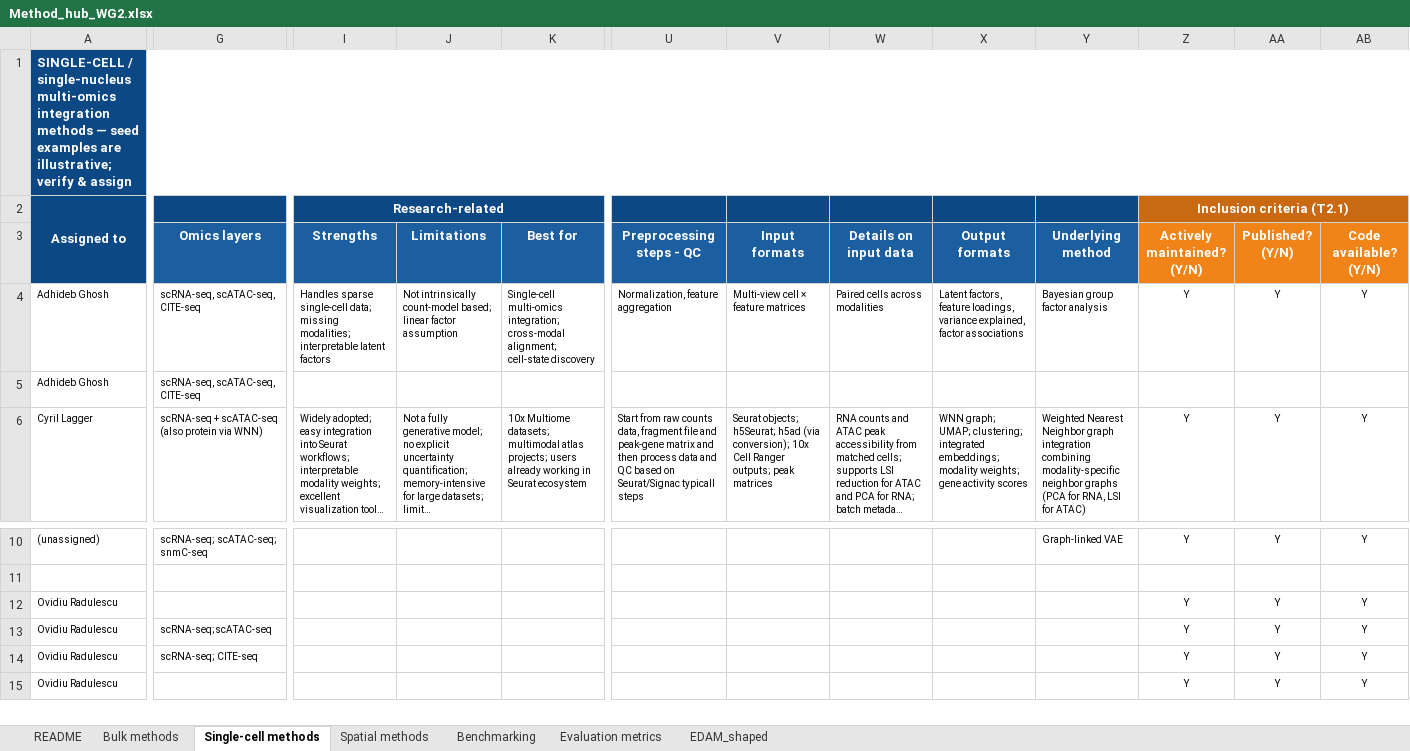
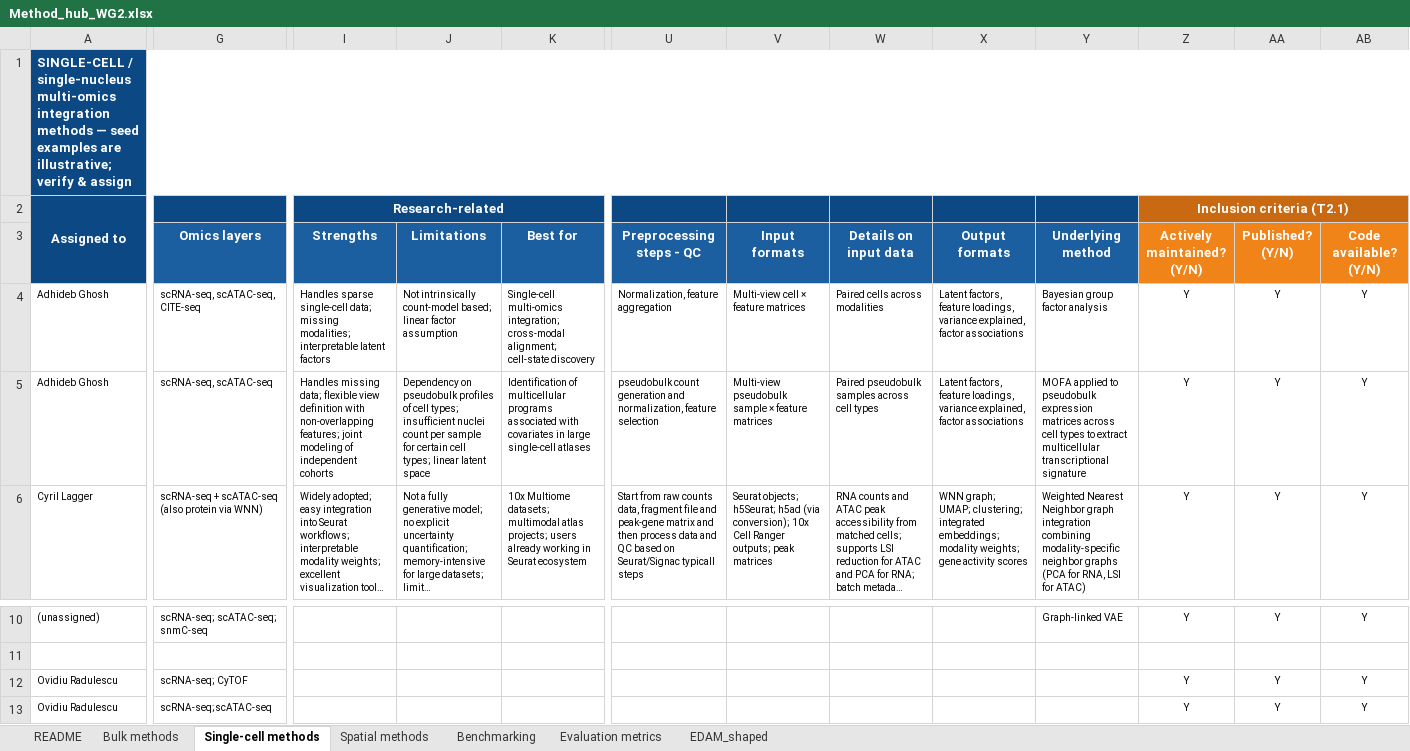
Before and after one commit to INFLAMomx/INFLAhub, an Excel workbook: Method_hub_WG2.xlsx, sheet Single-cell methods, drawn as a sheet; only a part is shown, gaps mark what is left out; the shorter side is filled out with more unchanged rows; long unchanged cells end in …; values as stored, in another font and other column widths than the file's, no borders; the diff covers the shown part only; the diff names each change by its address in the sheet, - before the commit and + after, or states it on an @@ line.

```diff
--- a/Method_hub_WG2.xlsx (sheet Single-cell methods)
+++ b/Method_hub_WG2.xlsx (sheet Single-cell methods)
-G5 (Omics layers): scRNA-seq, scATAC-seq, CITE-seq
+G5 (Omics layers): scRNA-seq, scATAC-seq
-I5 (Strengths): (empty)
+I5 (Strengths): Handles missing data; flexible view definition with non-overlapping features; joint modeling of independent cohorts
-J5 (Limitations): (empty)
+J5 (Limitations): Dependency on pseudobulk profiles of cell types; insufficient nuclei count per sample for certain cell types; linear latent space
-K5 (Best for): (empty)
+K5 (Best for): Identification of multicellular programs associated with covariates in large single-cell atlases
-U5 (Preprocessing steps - QC): (empty)
+U5 (Preprocessing steps - QC): pseudobulk count generation and normalization, feature selection
-V5 (Input formats): (empty)
+V5 (Input formats): Multi-view pseudobulk sample × feature matrices
-W5 (Details on input data): (empty)
+W5 (Details on input data): Paired pseudobulk samples across cell types
-X5 (Output formats): (empty)
+X5 (Output formats): Latent factors, feature loadings, variance explained, factor associations
-Y5 (Underlying method): (empty)
+Y5 (Underlying method): MOFA applied to pseudobulk expression matrices across cell types to extract multicellular transcriptional signature
-Z5 (Actively maintained? (Y/N)): (empty)
+Z5 (Actively maintained? (Y/N)): Y
-AA5 (Published? (Y/N)): (empty)
+AA5 (Published? (Y/N)): Y
-AB5 (Code available? (Y/N)): (empty)
+AB5 (Code available? (Y/N)): Y
-G12 (Omics layers): (empty)
+G12 (Omics layers): scRNA-seq; CyTOF
```
Also changed, not shown: 2 edited cells elsewhere in this sheet, sheet Bulk methods, sheet Benchmarking, sheet Spatial methods, formulas that keep their value, 4 other files.
